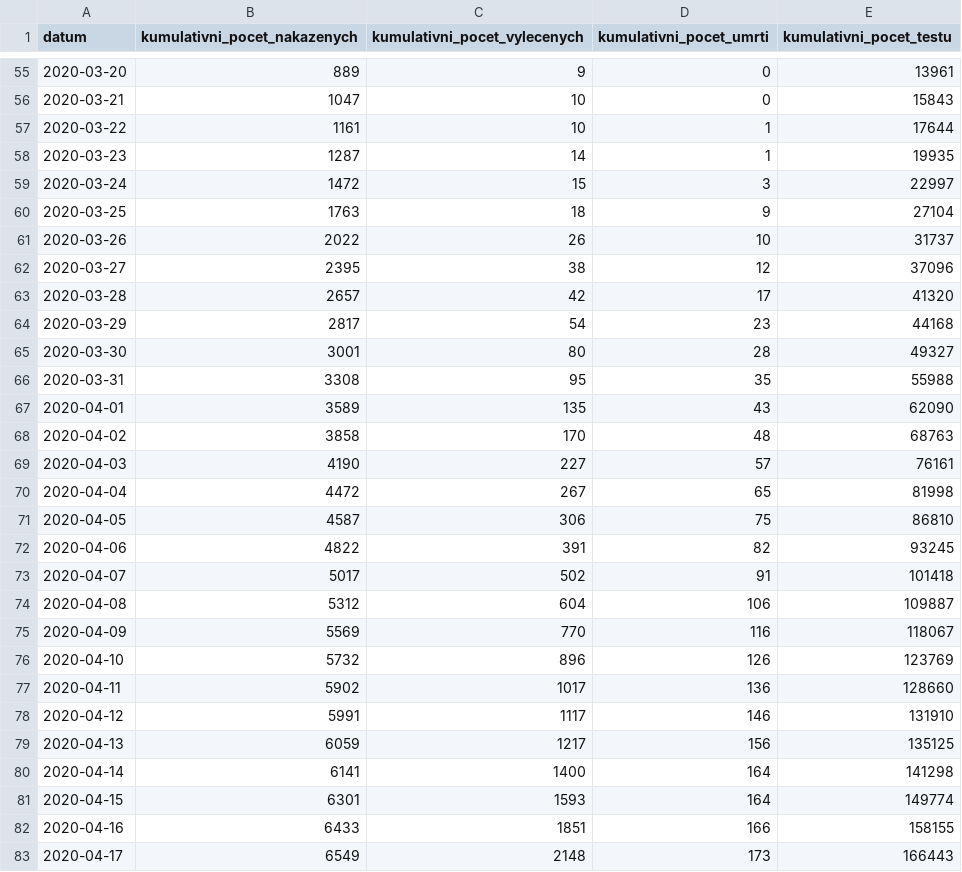
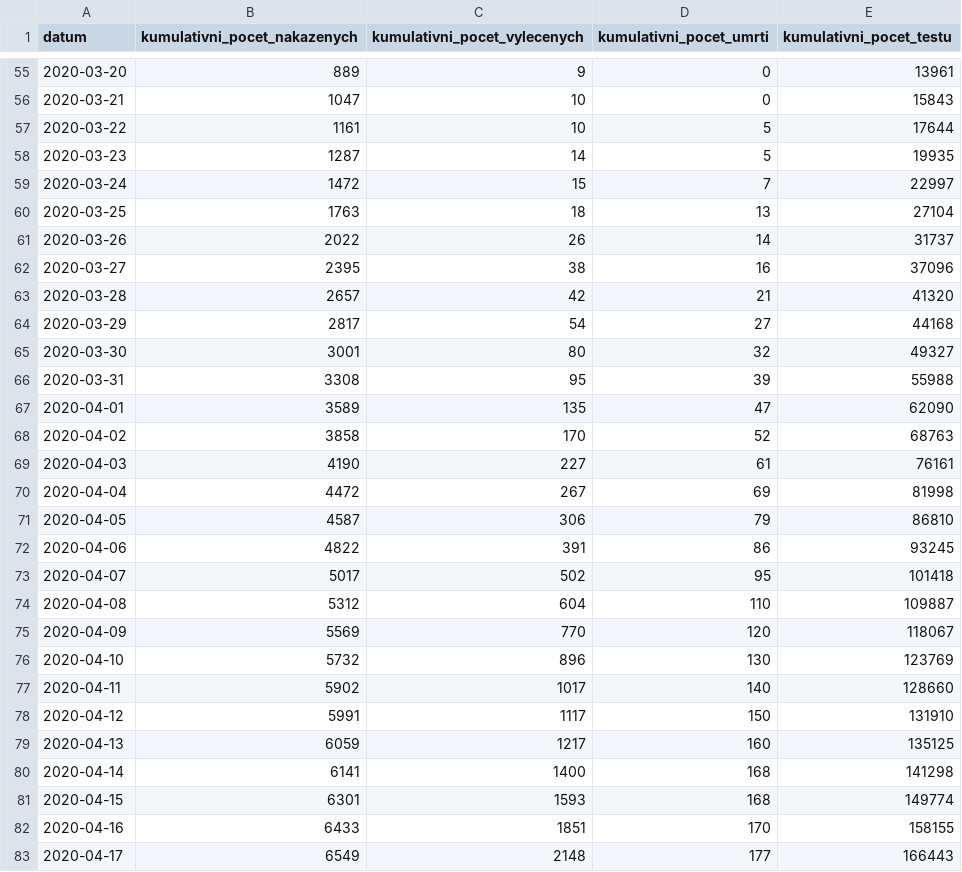
Before and after one commit to martin-majlis/covid-19, a CSV file: data/backup/onemocneni-aktualne.mzcr.cz_covid-19-v2/nakazeni-vyleceni-umrti-testy.csv, drawn as a sheet; only a part is shown, gaps mark what is left out; the diff covers the shown part only.

Commit message:
Automatic data update - download - 2020-07-02 16:00:01+00:00

```diff
--- a/data/backup/onemocneni-aktualne.mzcr.cz_covid-19-v2/nakazeni-vyleceni-umrti-testy.csv
+++ b/data/backup/onemocneni-aktualne.mzcr.cz_covid-19-v2/nakazeni-vyleceni-umrti-testy.csv
@@ -56,28 +56,28 @@
 2020-03-21,1047,10,0,15843
-2020-03-22,1161,10,1,17644
-2020-03-23,1287,14,1,19935
-2020-03-24,1472,15,3,22997
-2020-03-25,1763,18,9,27104
-2020-03-26,2022,26,10,31737
-2020-03-27,2395,38,12,37096
-2020-03-28,2657,42,17,41320
-2020-03-29,2817,54,23,44168
-2020-03-30,3001,80,28,49327
-2020-03-31,3308,95,35,55988
-2020-04-01,3589,135,43,62090
-2020-04-02,3858,170,48,68763
-2020-04-03,4190,227,57,76161
-2020-04-04,4472,267,65,81998
-2020-04-05,4587,306,75,86810
-2020-04-06,4822,391,82,93245
-2020-04-07,5017,502,91,101418
-2020-04-08,5312,604,106,109887
-2020-04-09,5569,770,116,118067
-2020-04-10,5732,896,126,123769
-2020-04-11,5902,1017,136,128660
-2020-04-12,5991,1117,146,131910
-2020-04-13,6059,1217,156,135125
-2020-04-14,6141,1400,164,141298
-2020-04-15,6301,1593,164,149774
-2020-04-16,6433,1851,166,158155
-2020-04-17,6549,2148,173,166443
+2020-03-22,1161,10,5,17644
+2020-03-23,1287,14,5,19935
+2020-03-24,1472,15,7,22997
+2020-03-25,1763,18,13,27104
+2020-03-26,2022,26,14,31737
+2020-03-27,2395,38,16,37096
+2020-03-28,2657,42,21,41320
+2020-03-29,2817,54,27,44168
+2020-03-30,3001,80,32,49327
+2020-03-31,3308,95,39,55988
+2020-04-01,3589,135,47,62090
+2020-04-02,3858,170,52,68763
+2020-04-03,4190,227,61,76161
+2020-04-04,4472,267,69,81998
+2020-04-05,4587,306,79,86810
+2020-04-06,4822,391,86,93245
+2020-04-07,5017,502,95,101418
+2020-04-08,5312,604,110,109887
+2020-04-09,5569,770,120,118067
+2020-04-10,5732,896,130,123769
+2020-04-11,5902,1017,140,128660
+2020-04-12,5991,1117,150,131910
+2020-04-13,6059,1217,160,135125
+2020-04-14,6141,1400,168,141298
+2020-04-15,6301,1593,168,149774
+2020-04-16,6433,1851,170,158155
+2020-04-17,6549,2148,177,166443
```
Also changed, not shown: 113 edited cells elsewhere in this file, 12 other files.
